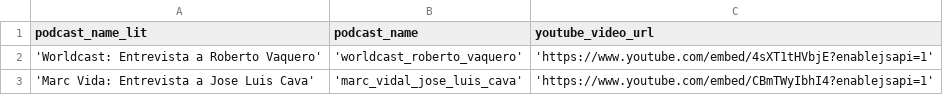
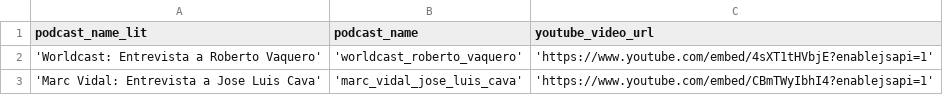
Before and after one commit to AlbertoUAH/Castena, a CSV file: data/podcast_youtube_video.csv, drawn as a sheet.

Commit message:
Update podcast_youtube_video.csv

```diff
--- a/data/podcast_youtube_video.csv
+++ b/data/podcast_youtube_video.csv
@@ -2,2 +2,2 @@ podcast_name_lit;podcast_name;youtube_video_url
 'Worldcast: Entrevista a Roberto Vaquero';'worldcast_roberto_vaquero';'https://www.youtube.com/embed/4sXT1tHVbjE?enablejsapi=1'
-'Marc Vida: Entrevista a Jose Luis Cava';'marc_vidal_jose_luis_cava';'https://www.youtube.com/embed/CBmTWyIbhI4?enablejsapi=1'
+'Marc Vidal: Entrevista a Jose Luis Cava';'marc_vidal_jose_luis_cava';'https://www.youtube.com/embed/CBmTWyIbhI4?enablejsapi=1'
```
